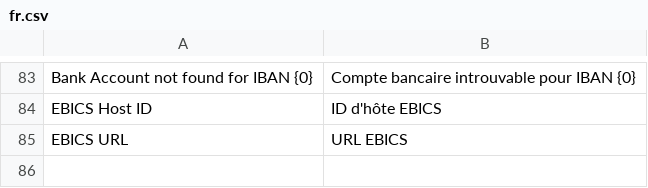
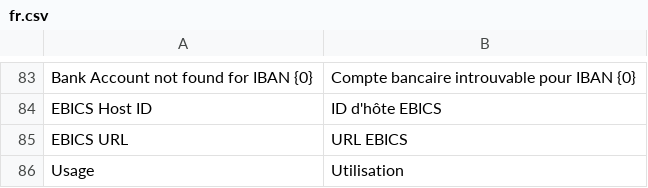
Before and after one commit to ggraza/banking, a CSV file: banking/translations/fr.csv, drawn as a sheet; only a part is shown, gaps mark what is left out.

```diff
--- a/banking/translations/fr.csv
+++ b/banking/translations/fr.csv
@@ -85 +85,2 @@ EBICS Host ID,ID d'hôte EBICS,
 EBICS URL,URL EBICS,
+Usage,Utilisation,
```
Also changed, not shown: banking/translations/de.csv, 2 other files.
